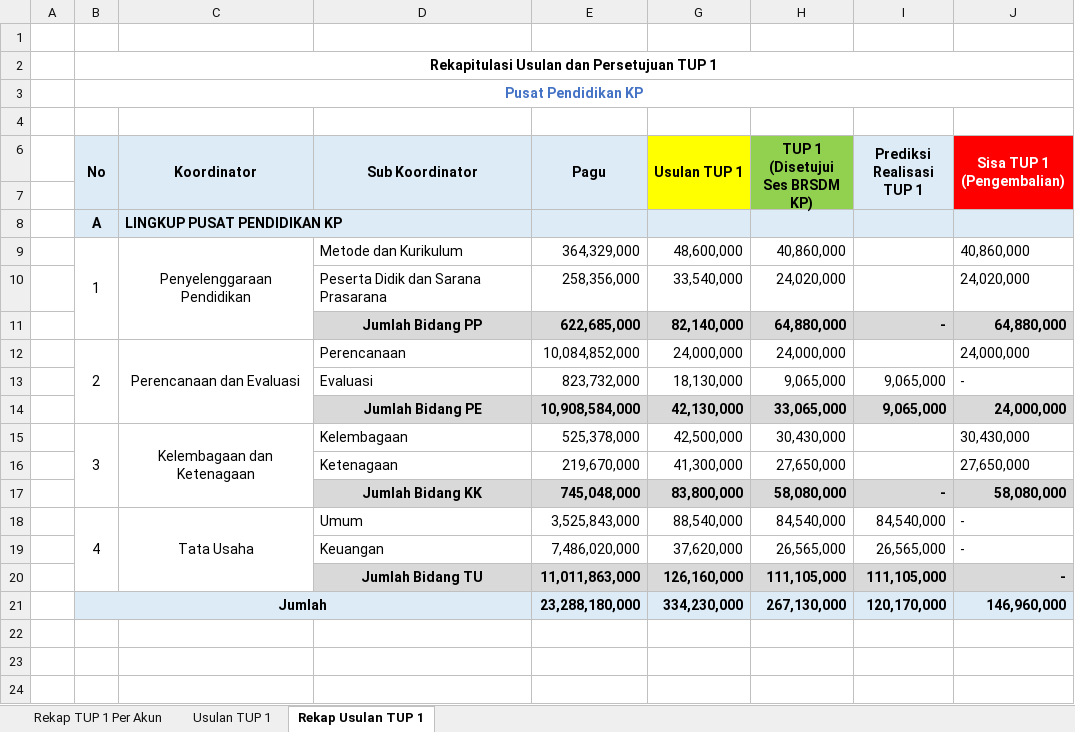
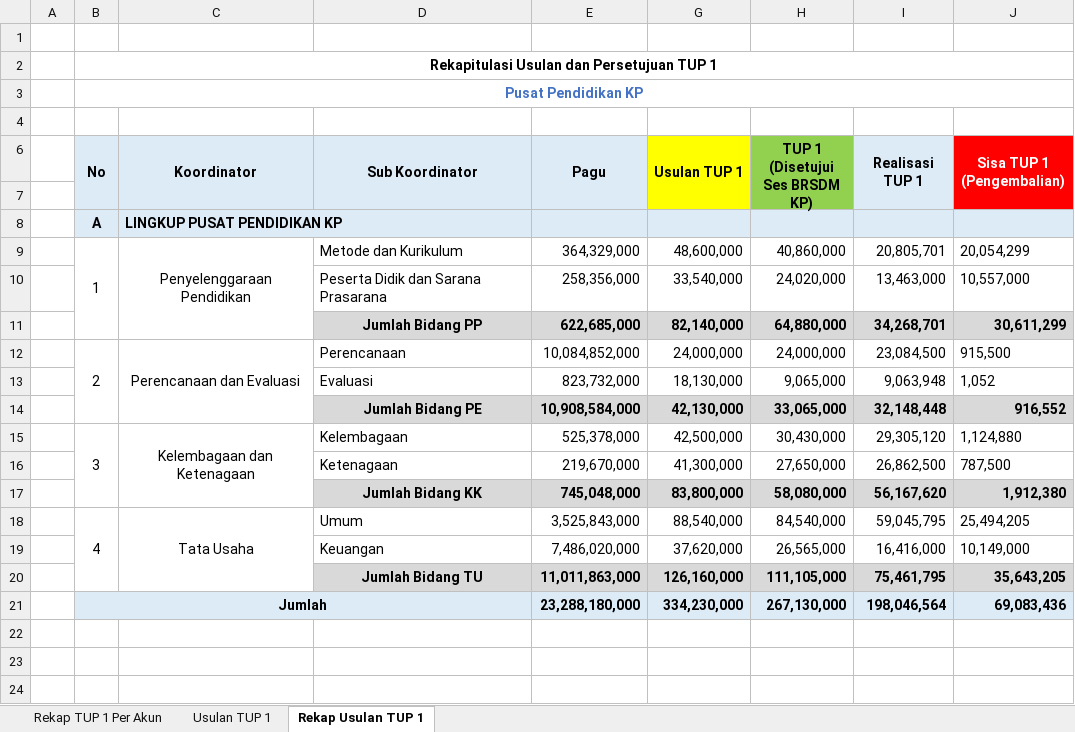
Before and after one commit to edimistiono/TA.2023, an Excel workbook: TUP/TUP 1/Usulan TUP 1.xlsx, sheet Rekap Usulan TUP 1, drawn as a sheet; only a part is shown; values as stored, in another font and other column widths than the file's, no borders; charts and pictures not drawn; the diff names each change by its address in the sheet, - before the commit and + after, or states it on an @@ line.

Commit message:
Perbaikan Realisasi SP2D 1 Maret 2023

```diff
--- a/TUP/TUP 1/Usulan TUP 1.xlsx (sheet Rekap Usulan TUP 1)
+++ b/TUP/TUP 1/Usulan TUP 1.xlsx (sheet Rekap Usulan TUP 1)
-I6: Prediksi Realisasi TUP 1
+I6: Realisasi TUP 1
-I9 (Realisasi TUP 1): (empty)
+I9 (Realisasi TUP 1): 20,805,701
-J9 (Sisa TUP 1 (Pengembalian)): 40,860,000
+J9 (Sisa TUP 1 (Pengembalian)): 20,054,299
-I10 (Realisasi TUP 1): (empty)
+I10 (Realisasi TUP 1): 13,463,000
-J10 (Sisa TUP 1 (Pengembalian)): 24,020,000
+J10 (Sisa TUP 1 (Pengembalian)): 10,557,000
-I11 (Realisasi TUP 1): -
+I11 (Realisasi TUP 1): 34,268,701
-J11 (Sisa TUP 1 (Pengembalian)): 64,880,000
+J11 (Sisa TUP 1 (Pengembalian)): 30,611,299
-I12 (Realisasi TUP 1): (empty)
+I12 (Realisasi TUP 1): 23,084,500
-J12 (Sisa TUP 1 (Pengembalian)): 24,000,000
+J12 (Sisa TUP 1 (Pengembalian)): 915,500
-I13 (Realisasi TUP 1): 9,065,000
+I13 (Realisasi TUP 1): 9,063,948
-J13 (Sisa TUP 1 (Pengembalian)): -
+J13 (Sisa TUP 1 (Pengembalian)): 1,052
-I14 (Realisasi TUP 1): 9,065,000
+I14 (Realisasi TUP 1): 32,148,448
-J14 (Sisa TUP 1 (Pengembalian)): 24,000,000
+J14 (Sisa TUP 1 (Pengembalian)): 916,552
-I15 (Realisasi TUP 1): (empty)
+I15 (Realisasi TUP 1): 29,305,120
-J15 (Sisa TUP 1 (Pengembalian)): 30,430,000
+J15 (Sisa TUP 1 (Pengembalian)): 1,124,880
-I16 (Realisasi TUP 1): (empty)
+I16 (Realisasi TUP 1): 26,862,500
-J16 (Sisa TUP 1 (Pengembalian)): 27,650,000
+J16 (Sisa TUP 1 (Pengembalian)): 787,500
-I17 (Realisasi TUP 1): -
+I17 (Realisasi TUP 1): 56,167,620
-J17 (Sisa TUP 1 (Pengembalian)): 58,080,000
+J17 (Sisa TUP 1 (Pengembalian)): 1,912,380
-I18 (Realisasi TUP 1): 84,540,000
+I18 (Realisasi TUP 1): 59,045,795
-J18 (Sisa TUP 1 (Pengembalian)): -
+J18 (Sisa TUP 1 (Pengembalian)): 25,494,205
-I19 (Realisasi TUP 1): 26,565,000
+I19 (Realisasi TUP 1): 16,416,000
-J19 (Sisa TUP 1 (Pengembalian)): -
+J19 (Sisa TUP 1 (Pengembalian)): 10,149,000
-I20 (Realisasi TUP 1): 111,105,000
+I20 (Realisasi TUP 1): 75,461,795
-J20 (Sisa TUP 1 (Pengembalian)): -
+J20 (Sisa TUP 1 (Pengembalian)): 35,643,205
-I21 (Realisasi TUP 1): 120,170,000
+I21 (Realisasi TUP 1): 198,046,564
-J21 (Sisa TUP 1 (Pengembalian)): 146,960,000
+J21 (Sisa TUP 1 (Pengembalian)): 69,083,436
```
Also changed, not shown: sheet Usulan TUP 1, formulas that keep their value, charts or pictures, 1 other file.
